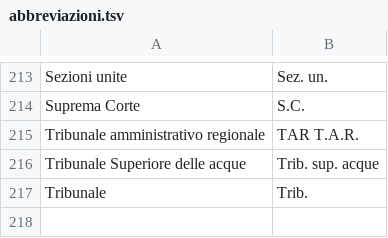
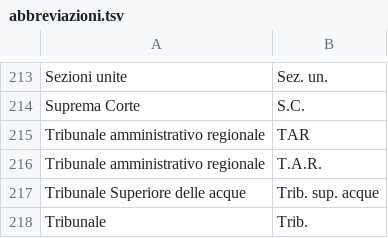
Before and after one commit to Gh5al/VAT_ITA_classification, a TSV file: abbreviazioni.tsv, drawn as a sheet; only a part is shown, gaps mark what is left out; addresses are those after the commit; the diff names each change by its address in the sheet, - before the commit and + after, or states it on an @@ line.

Commit message:
Fix abbreviation data agumentation

```diff
--- a/abbreviazioni.tsv
+++ b/abbreviazioni.tsv
+row 215: Tribunale amministrativo regionale | TAR
-B216: TAR T.A.R.
+B216: T.A.R.
```
Also changed, not shown: 1 other file.
